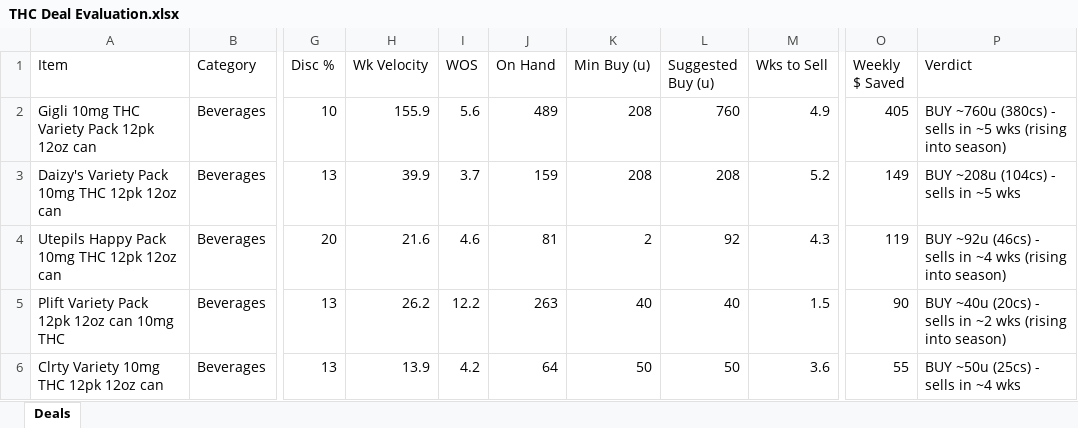
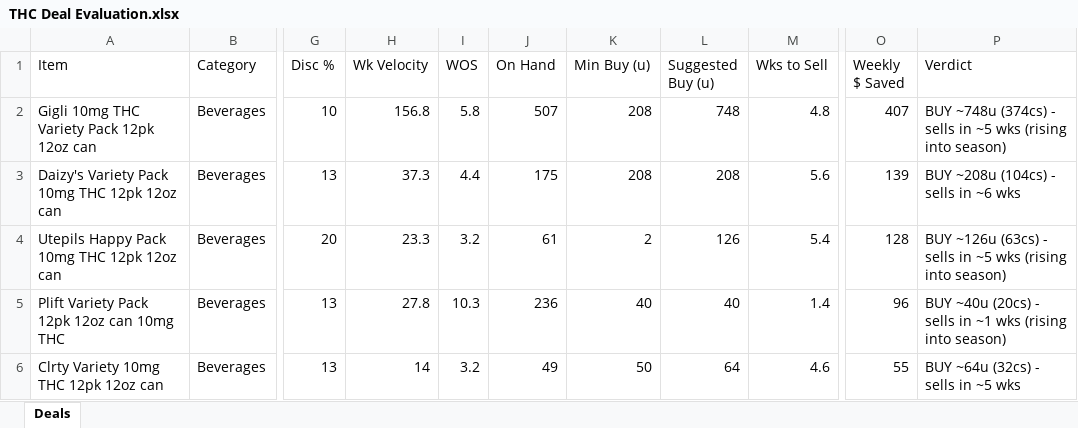
Before and after one commit to Akuklok/thc-dashboard, an Excel workbook: data/THC Deal Evaluation.xlsx, sheet Deals, drawn as a sheet; only a part is shown, gaps mark what is left out; values as stored, in another font and other column widths than the file's, no borders; the diff covers the shown part only; the diff names each change by its address in the sheet, - before the commit and + after, or states it on an @@ line.

Commit message:
auto-update THC Deal Evaluation.xlsx

```diff
--- a/data/THC Deal Evaluation.xlsx (sheet Deals)
+++ b/data/THC Deal Evaluation.xlsx (sheet Deals)
-H2 (Wk Velocity): 155.9
+H2 (Wk Velocity): 156.8
-I2 (WOS): 5.6
+I2 (WOS): 5.8
-J2 (On Hand): 489
+J2 (On Hand): 507
-L2 (Suggested Buy (u)): 760
+L2 (Suggested Buy (u)): 748
-M2 (Wks to Sell): 4.9
+M2 (Wks to Sell): 4.8
-O2 (Weekly $ Saved): 405
+O2 (Weekly $ Saved): 407
-P2 (Verdict): BUY ~760u (380cs) - sells…
+P2 (Verdict): BUY ~748u (374cs) - sells…
-H3 (Wk Velocity): 39.9
+H3 (Wk Velocity): 37.3
-I3 (WOS): 3.7
+I3 (WOS): 4.4
-J3 (On Hand): 159
+J3 (On Hand): 175
-M3 (Wks to Sell): 5.2
+M3 (Wks to Sell): 5.6
-O3 (Weekly $ Saved): 149
+O3 (Weekly $ Saved): 139
-P3 (Verdict): BUY ~208u (104cs) - sells in ~5 wks
+P3 (Verdict): BUY ~208u (104cs) - sells in ~6 wks
-H4 (Wk Velocity): 21.6
+H4 (Wk Velocity): 23.3
-I4 (WOS): 4.6
+I4 (WOS): 3.2
-J4 (On Hand): 81
+J4 (On Hand): 61
-L4 (Suggested Buy (u)): 92
+L4 (Suggested Buy (u)): 126
-M4 (Wks to Sell): 4.3
+M4 (Wks to Sell): 5.4
-O4 (Weekly $ Saved): 119
+O4 (Weekly $ Saved): 128
-P4 (Verdict): BUY ~92u (46cs) - sells in ~4 wks (rising…
+P4 (Verdict): BUY ~126u (63cs) - sells in ~5 wks (rising…
-H5 (Wk Velocity): 26.2
+H5 (Wk Velocity): 27.8
-I5 (WOS): 12.2
+I5 (WOS): 10.3
-J5 (On Hand): 263
+J5 (On Hand): 236
-M5 (Wks to Sell): 1.5
+M5 (Wks to Sell): 1.4
-O5 (Weekly $ Saved): 90
+O5 (Weekly $ Saved): 96
-P5 (Verdict): …sells in ~2 wks (rising…
+P5 (Verdict): …sells in ~1 wks (rising…
-H6 (Wk Velocity): 13.9
+H6 (Wk Velocity): 14
-I6 (WOS): 4.2
+I6 (WOS): 3.2
-J6 (On Hand): 64
+J6 (On Hand): 49
-L6 (Suggested Buy (u)): 50
+L6 (Suggested Buy (u)): 64
-M6 (Wks to Sell): 3.6
+M6 (Wks to Sell): 4.6
-P6 (Verdict): BUY ~50u (25cs) - sells in ~4 wks
+P6 (Verdict): BUY ~64u (32cs) - sells in ~5 wks
```
Also changed, not shown: 19 added rows, 19 removed rows and 121 edited cells elsewhere in this sheet.
